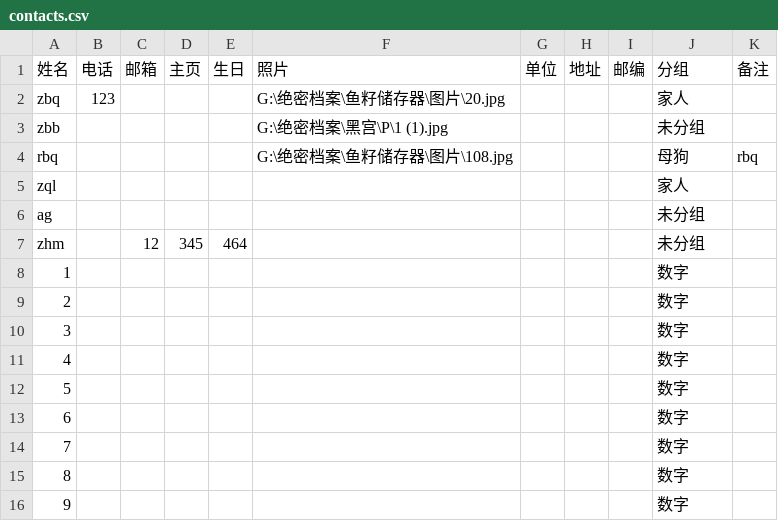
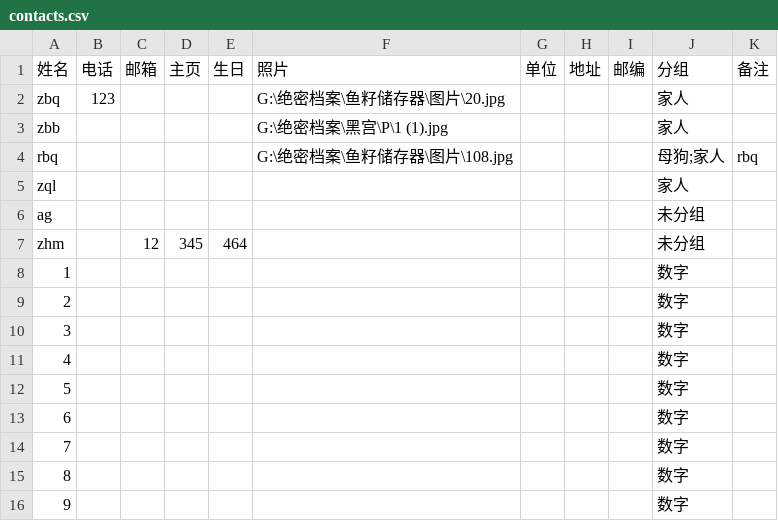
Before and after one commit to 9Epiphany9/newtxl, a CSV file: data/contacts.csv, drawn as a sheet.

```diff
--- a/data/contacts.csv
+++ b/data/contacts.csv
@@ -2,4 +2,4 @@
 zbq,123,,,,G:\绝密档案\鱼籽储存器\图片\20.jpg,,,,家人,
-zbb,,,,,G:\绝密档案\黑宫\P\1 (1).jpg,,,,未分组,
-rbq,,,,,G:\绝密档案\鱼籽储存器\图片\108.jpg,,,,母狗,rbq
+zbb,,,,,G:\绝密档案\黑宫\P\1 (1).jpg,,,,家人,
+rbq,,,,,G:\绝密档案\鱼籽储存器\图片\108.jpg,,,,母狗;家人,rbq
 zql,,,,,,,,,家人,
```
Also changed, not shown: 3 other files.
